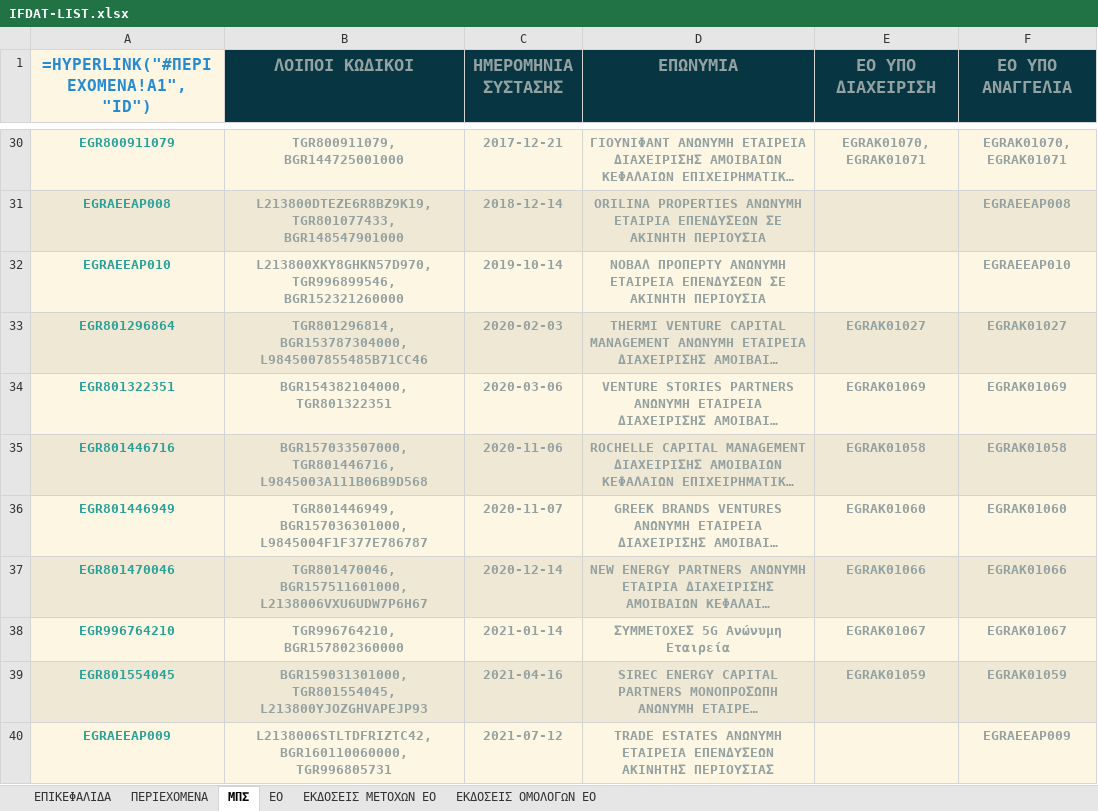
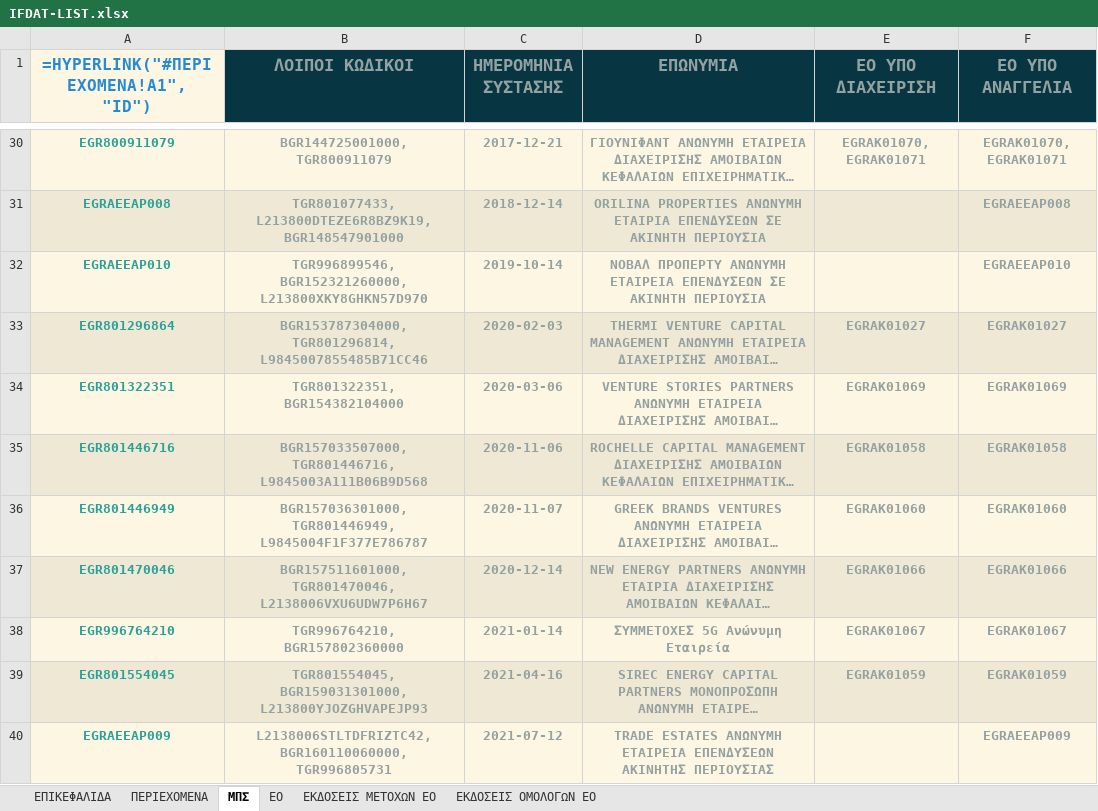
Before and after one commit to lerooze/ifdat-docs, an Excel workbook: docs/source/_static/structure/IFDAT-LIST.xlsx, sheet ΜΠΣ, drawn as a sheet; only a part is shown, gaps mark what is left out; long unchanged cells end in …; values as stored, in another font and other column widths than the file's, no borders; formulas without a stored value are shown as written; the diff covers the shown part only; the diff names each change by its address in the sheet, - before the commit and + after, or states it on an @@ line.

```diff
--- a/docs/source/_static/structure/IFDAT-LIST.xlsx (sheet ΜΠΣ)
+++ b/docs/source/_static/structure/IFDAT-LIST.xlsx (sheet ΜΠΣ)
-B30 (ΛΟΙΠΟΙ ΚΩΔΙΚΟΙ): TGR800911079, BGR144725001000
+B30 (ΛΟΙΠΟΙ ΚΩΔΙΚΟΙ): BGR144725001000, TGR800911079
-B31 (ΛΟΙΠΟΙ ΚΩΔΙΚΟΙ): L213800DTEZE6R8BZ9K19, TGR801077433, BGR148547901000
+B31 (ΛΟΙΠΟΙ ΚΩΔΙΚΟΙ): TGR801077433, L213800DTEZE6R8BZ9K19, BGR148547901000
-B32 (ΛΟΙΠΟΙ ΚΩΔΙΚΟΙ): L213800XKY8GHKN57D970, TGR996899546, BGR152321260000
+B32 (ΛΟΙΠΟΙ ΚΩΔΙΚΟΙ): TGR996899546, BGR152321260000, L213800XKY8GHKN57D970
-B33 (ΛΟΙΠΟΙ ΚΩΔΙΚΟΙ): TGR801296814, BGR153787304000, L9845007855485B71CC46
+B33 (ΛΟΙΠΟΙ ΚΩΔΙΚΟΙ): BGR153787304000, TGR801296814, L9845007855485B71CC46
-B34 (ΛΟΙΠΟΙ ΚΩΔΙΚΟΙ): BGR154382104000, TGR801322351
+B34 (ΛΟΙΠΟΙ ΚΩΔΙΚΟΙ): TGR801322351, BGR154382104000
-B36 (ΛΟΙΠΟΙ ΚΩΔΙΚΟΙ): TGR801446949, BGR157036301000, L9845004F1F377E786787
+B36 (ΛΟΙΠΟΙ ΚΩΔΙΚΟΙ): BGR157036301000, TGR801446949, L9845004F1F377E786787
-B37 (ΛΟΙΠΟΙ ΚΩΔΙΚΟΙ): TGR801470046, BGR157511601000, L2138006VXU6UDW7P6H67
+B37 (ΛΟΙΠΟΙ ΚΩΔΙΚΟΙ): BGR157511601000, TGR801470046, L2138006VXU6UDW7P6H67
-B39 (ΛΟΙΠΟΙ ΚΩΔΙΚΟΙ): BGR159031301000, TGR801554045, L213800YJOZGHVAPEJP93
+B39 (ΛΟΙΠΟΙ ΚΩΔΙΚΟΙ): TGR801554045, BGR159031301000, L213800YJOZGHVAPEJP93
```
Also changed, not shown: 26 edited cells elsewhere in this sheet, sheet EO, 1 other file.
